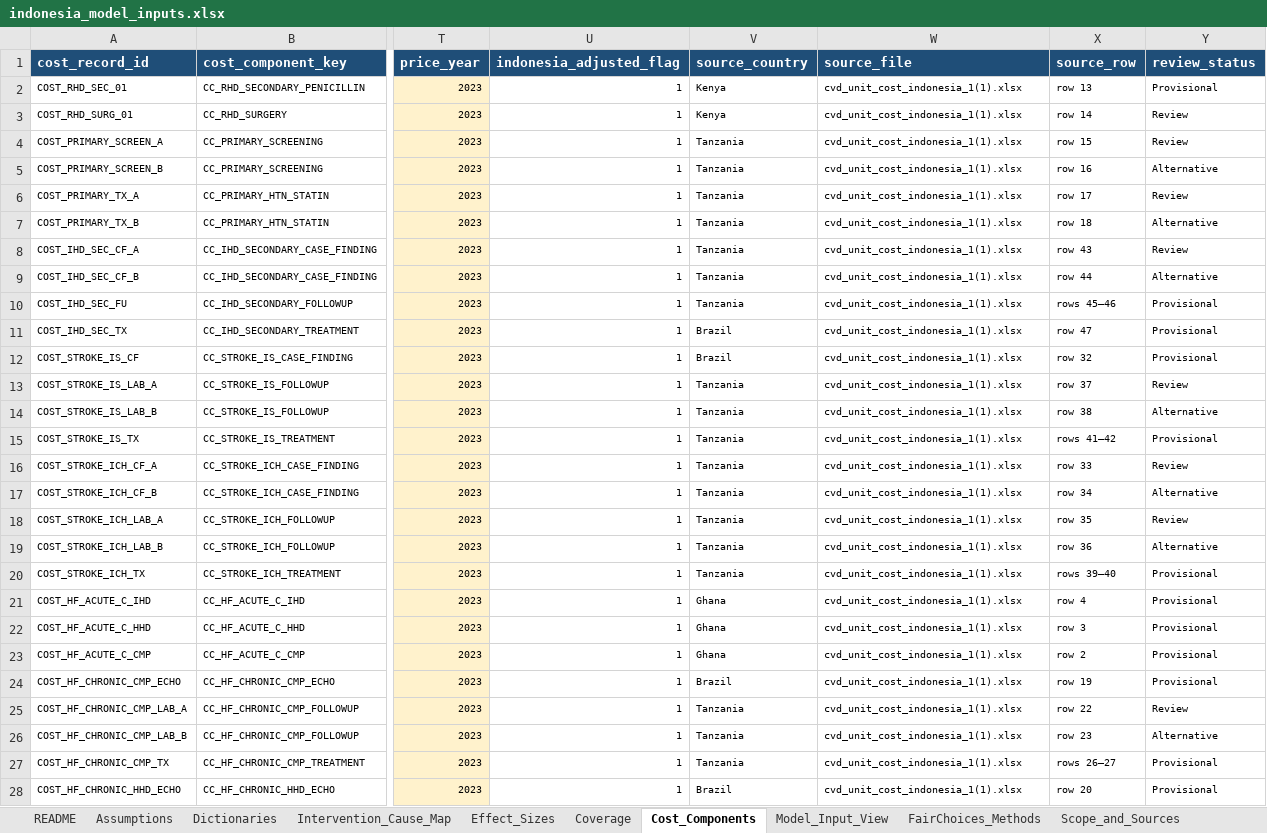
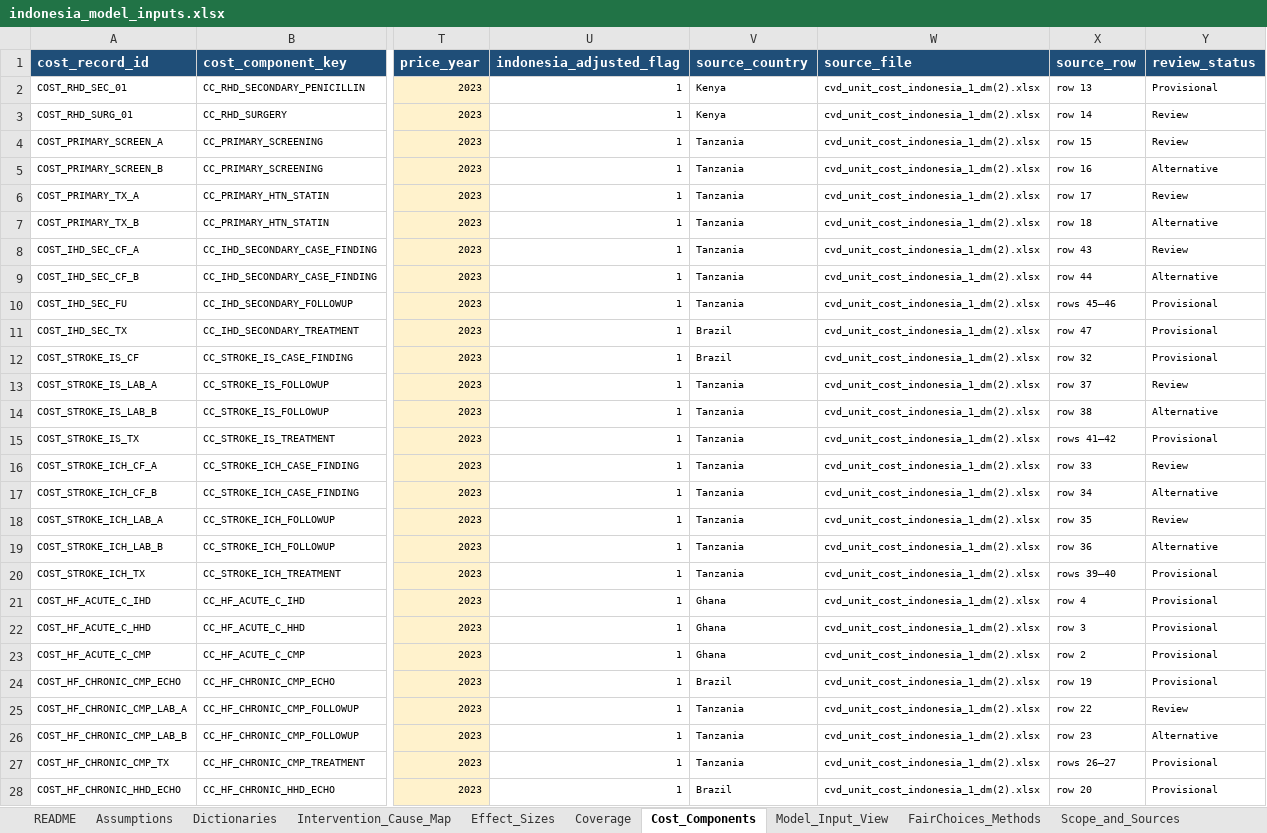
Before and after one commit to Disease-Control-Priorities/uw-wb-indonesia-ncd, an Excel workbook: data/indonesia_model_inputs.xlsx, sheet Cost_Components, drawn as a sheet; only a part is shown, gaps mark what is left out; values as stored, in another font and other column widths than the file's, no borders; charts and pictures and conditional formats and table styles not drawn; the diff covers the shown part only; the diff names each change by its address in the sheet, - before the commit and + after, or states it on an @@ line.

```diff
--- a/data/indonesia_model_inputs.xlsx (sheet Cost_Components)
+++ b/data/indonesia_model_inputs.xlsx (sheet Cost_Components)
-W2:W28 (source_file): cvd_unit_cost_indonesia_1(1).xlsx
+W2:W28 (source_file): cvd_unit_cost_indonesia_1_dm(2).xlsx
```
Also changed, not shown: 2 added rows, 20 edited cells and cell formats elsewhere in this sheet, sheet Coverage, sheet Model_Input_View, sheet Scope_and_Sources, sheet README, sheet Assumptions, sheet ChangesLog, 1 more sheet, formulas that keep their value, charts or pictures, 54 other files.
